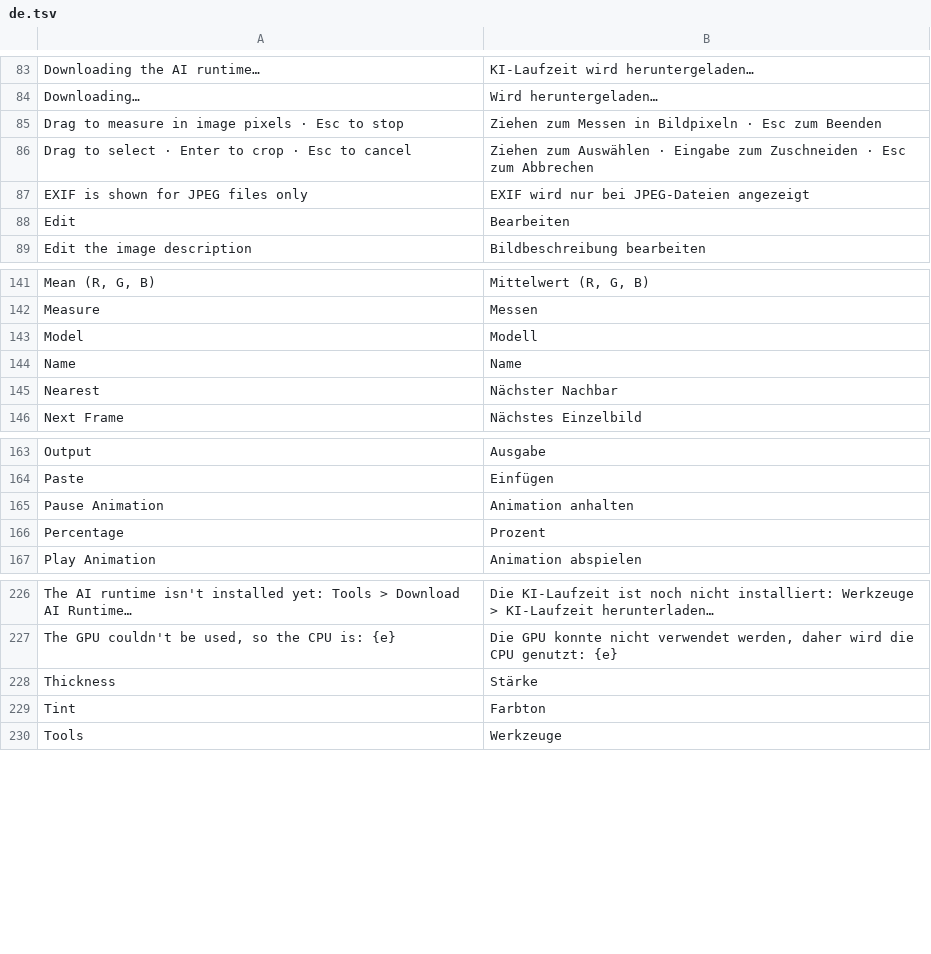
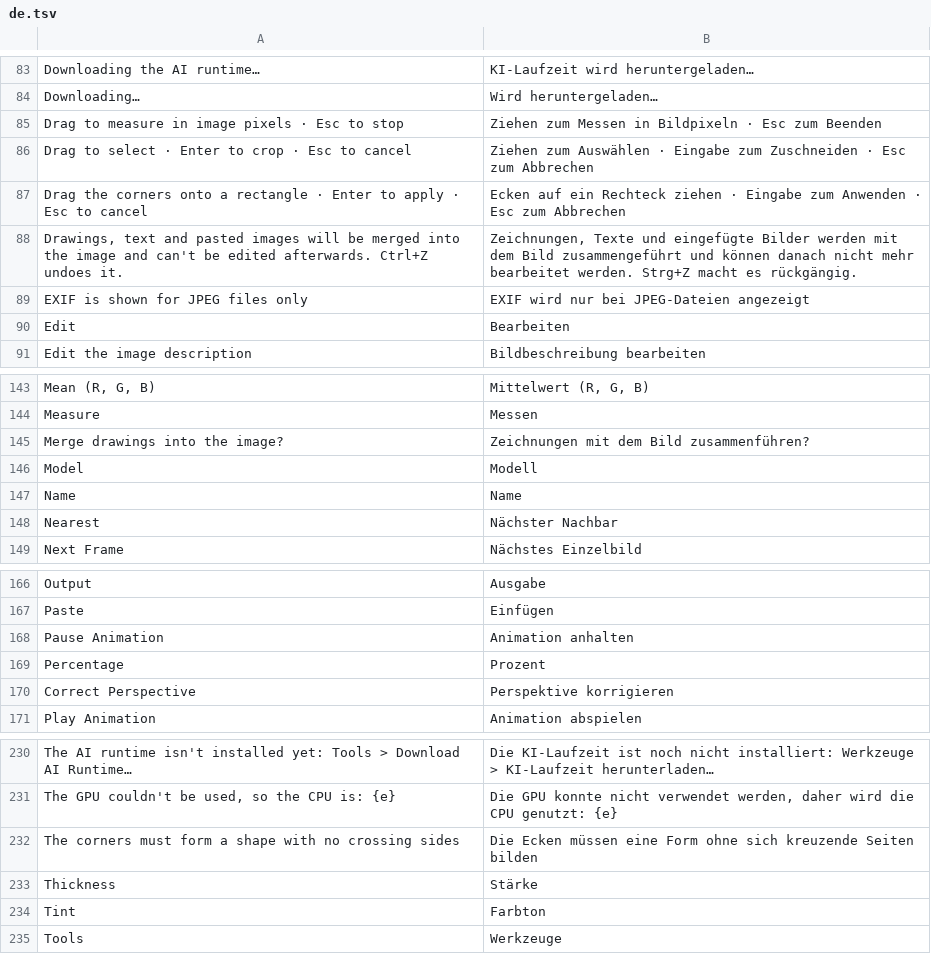
Before and after one commit to pyubero/lightview, a TSV file: locales/de.tsv, drawn as a sheet; only a part is shown, gaps mark what is left out.

Commit message:
Add Correct Perspective tool
Image > Correct Perspective: drag four corners onto something rectangular
and Enter straightens the image and crops to that shape.

- edit: the warped pixels become Doc.base, the source for every later edit,
  so crop, rotate, AI tools, Copy and Save As need no changes
- colour stays live; markup is flattened after a confirmation dialog
- undo and redo restore the old state; generation is bumped when base changes
- translations for all five languages, docs updated

```diff
--- a/locales/de.tsv
+++ b/locales/de.tsv
@@ -86,2 +86,4 @@ Drag to measure in image pixels · Esc to stop	Ziehen zum Messen in Bildpixeln
 Drag to select · Enter to crop · Esc to cancel	Ziehen zum Auswählen · Eingabe zum Zuschneiden · Esc zum Abbrechen
+Drag the corners onto a rectangle · Enter to apply · Esc to cancel	Ecken auf ein Rechteck ziehen · Eingabe zum Anwenden · Esc zum Abbrechen
+Drawings, text and pasted images will be merged into the image and can't be edited afterwards. Ctrl+Z undoes it.	Zeichnungen, Texte und eingefügte Bilder werden mit dem Bild zusammengeführt und können danach nicht mehr bearbeitet werden. Strg+Z macht es rückgängig.
 EXIF is shown for JPEG files only	EXIF wird nur bei JPEG-Dateien angezeigt
@@ -142,2 +144,3 @@ Mean (R, G, B)	Mittelwert (R, G, B)
 Measure	Messen
+Merge drawings into the image?	Zeichnungen mit dem Bild zusammenführen?
 Model	Modell
@@ -166,2 +169,3 @@ Pause Animation	Animation anhalten
 Percentage	Prozent
+Correct Perspective	Perspektive korrigieren
 Play Animation	Animation abspielen
@@ -227,2 +231,3 @@ The AI runtime isn't installed yet: Tools > Download AI Runtime…	Die KI-Laufze
 The GPU couldn't be used, so the CPU is: {e}	Die GPU konnte nicht verwendet werden, daher wird die CPU genutzt: {e}
+The corners must form a shape with no crossing sides	Die Ecken müssen eine Form ohne sich kreuzende Seiten bilden
 Thickness	Stärke
```
Also changed, not shown: locales/es.tsv, locales/fr.tsv, 12 other files.
